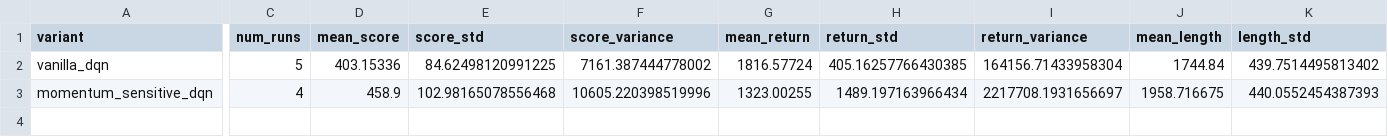
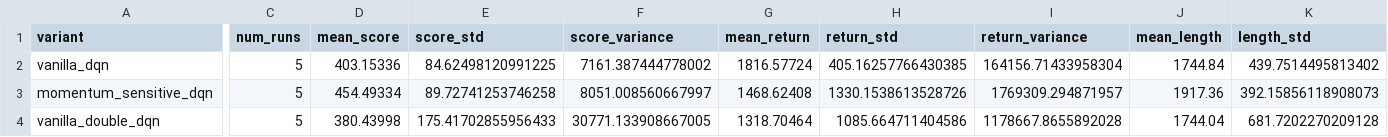
Before and after one commit to nerominh/Hill-Climb-Racing-DQN, a CSV file: plots/aggregate_final_evaluation_metrics.csv, drawn as a sheet; only a part is shown, gaps mark what is left out; rows hold the shown columns only; the diff covers the shown part only; the diff names each change by its address in the sheet, - before the commit and + after, or states it on an @@ line.

```diff
--- a/plots/aggregate_final_evaluation_metrics.csv
+++ b/plots/aggregate_final_evaluation_metrics.csv
-C3 (num_runs): 4
+C3 (num_runs): 5
-D3 (mean_score): 458.9
+D3 (mean_score): 454.49334
-E3 (score_std): 102.98165078556468
+E3 (score_std): 89.72741253746258
-F3 (score_variance): 10605.220398519996
+F3 (score_variance): 8051.008560667997
-G3 (mean_return): 1323.00255
+G3 (mean_return): 1468.62408
-H3 (return_std): 1489.197163966434
+H3 (return_std): 1330.1538613528726
-I3 (return_variance): 2217708.1931656697
+I3 (return_variance): 1769309.294871957
-J3 (mean_length): 1958.716675
+J3 (mean_length): 1917.36
-K3 (length_std): 440.0552454387393
+K3 (length_std): 392.15856118908073
+row 4: vanilla_double_dqn | 5 | 380.43998 | 175.41702855956433 | 30771.133908667005 | 1318.70464 | 1085.664711404586 | 1178667.8655892028 | 1744.04 | 681.7202270209128
```
Also changed, not shown: 1 edited cell elsewhere in this file, plots/per_run_final_evaluation_metrics.csv, 32 other files.
